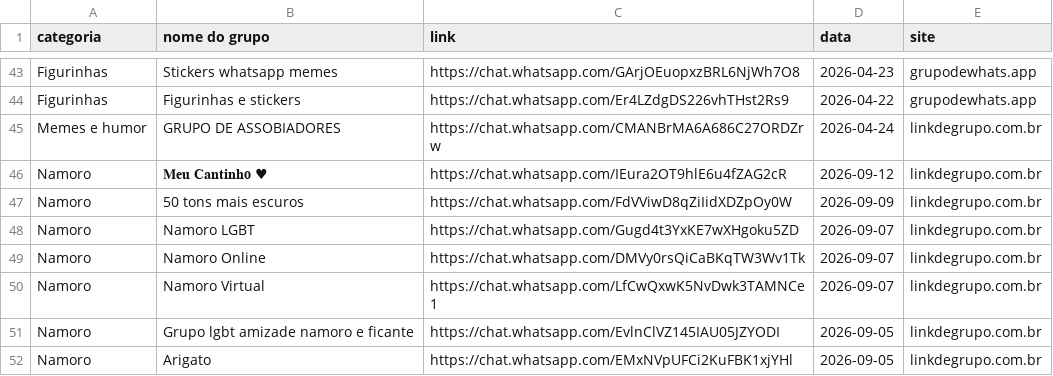
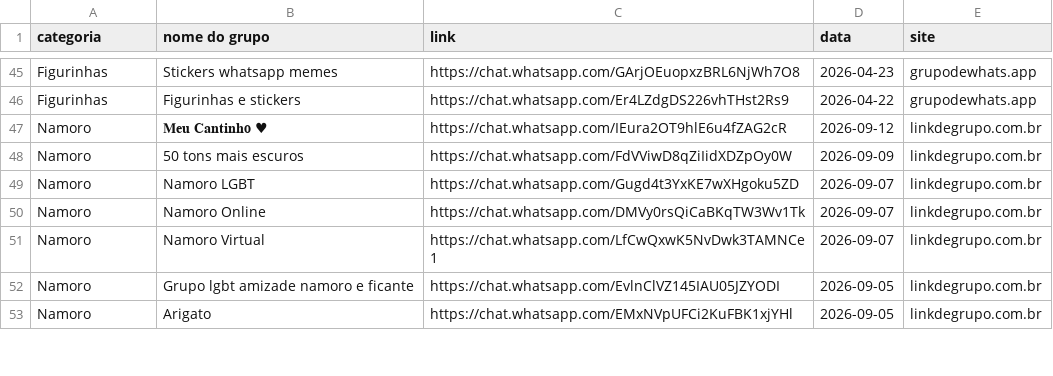
Before and after one commit to vegatvplayer/gruposzap, a CSV file: docs/grupos.csv, drawn as a sheet; only a part is shown, gaps mark what is left out; removed rows and columns are numbered as before the commit, all else as after; the diff covers the shown part only; the diff names each change by its address in the sheet, - before the commit and + after, or states it on an @@ line.

```diff
--- a/docs/grupos.csv
+++ b/docs/grupos.csv
-row 45: Memes e humor | GRUPO DE ASSOBIADORES | https://chat.whatsapp.com/CMANBrMA6A686C27ORDZrw | 2026-04-24 | linkdegrupo.com.br
```
Also changed, not shown: 3 added rows, 12 removed rows and 12 edited cells elsewhere in this file, 1 other file.
